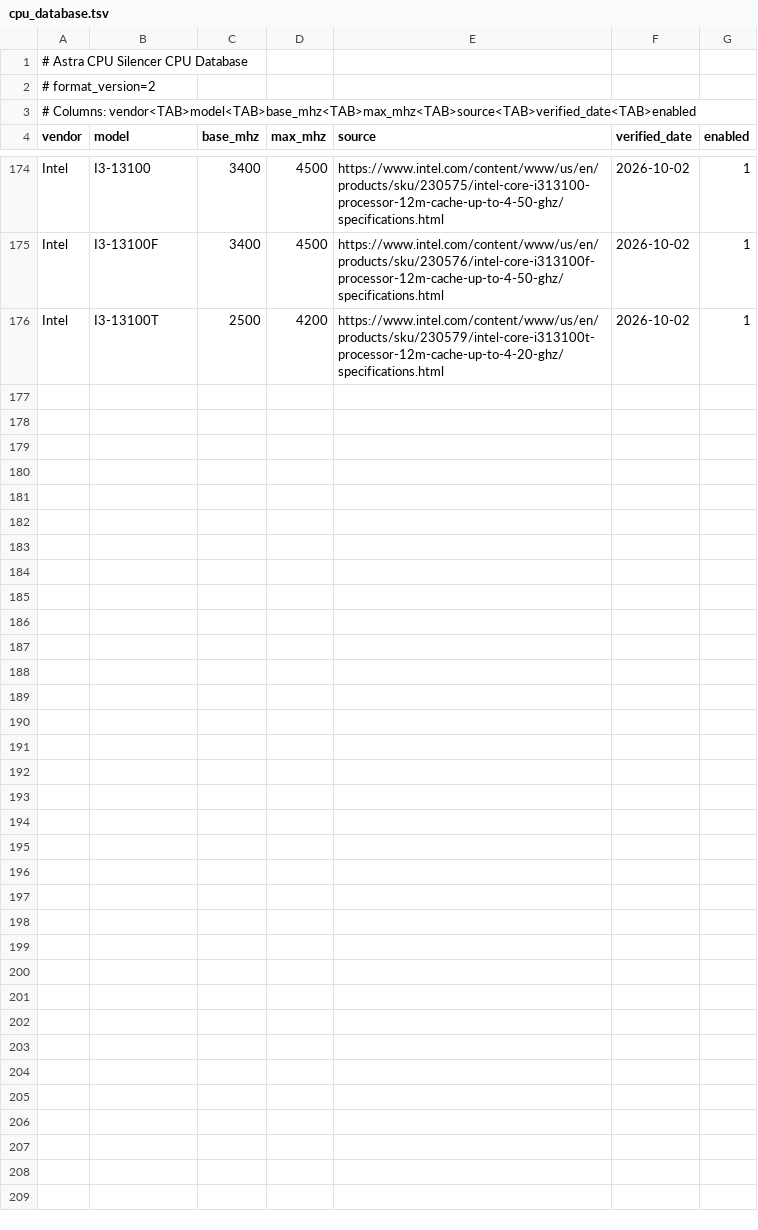
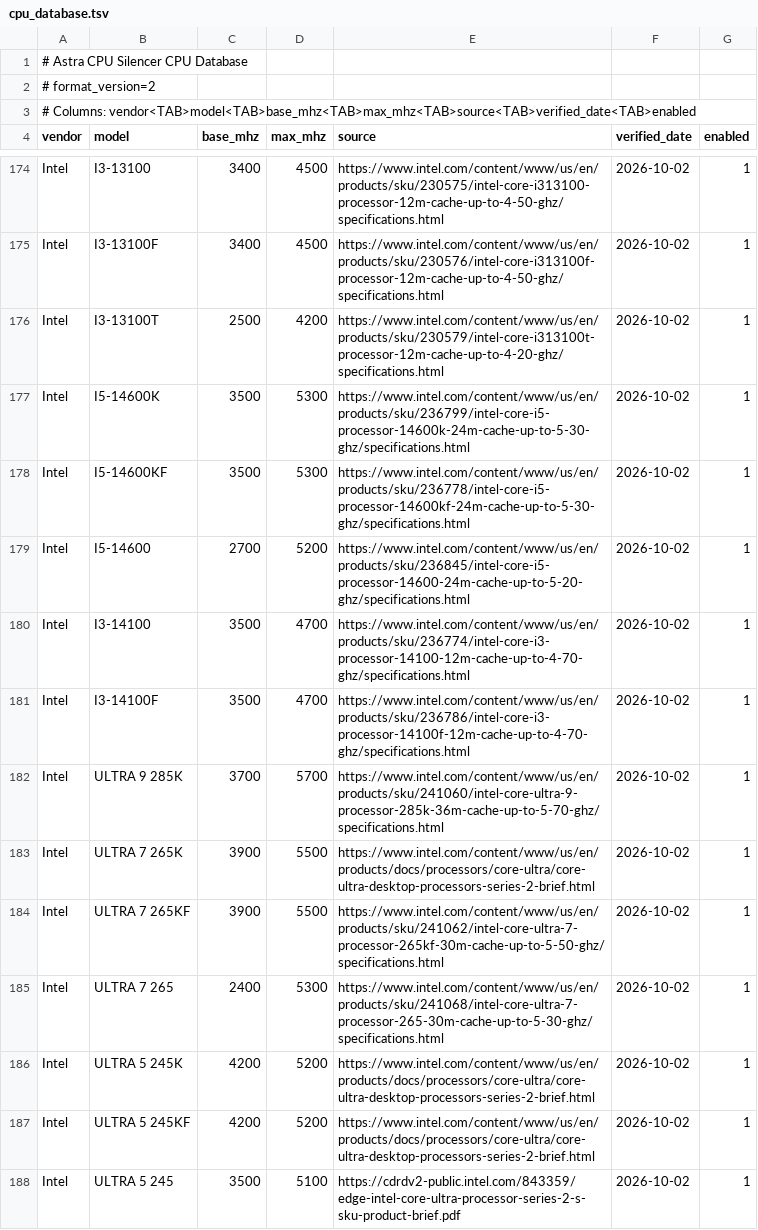
Before and after one commit to Masa-Tech-777/Astra-CPU-Silencer, a TSV file: cpu_database.tsv, drawn as a sheet; only a part is shown, gaps mark what is left out; the diff names each change by its address in the sheet, - before the commit and + after, or states it on an @@ line.

Commit message:
Expand Intel CPU database batch 7 (14th Gen + Core Ultra desktop)

```diff
--- a/cpu_database.tsv
+++ b/cpu_database.tsv
+row 177: Intel | I5-14600K | 3500 | 5300 | https://www.intel.com/content/www/us/en/products/sku/236799/intel-core-i5-processor-14600k-24m-cache-up-to-5-30-ghz/specifications.html | 2026-10-02 | 1
+row 178: Intel | I5-14600KF | 3500 | 5300 | https://www.intel.com/content/www/us/en/products/sku/236778/intel-core-i5-processor-14600kf-24m-cache-up-to-5-30-ghz/specifications.html | 2026-10-02 | 1
+row 179: Intel | I5-14600 | 2700 | 5200 | https://www.intel.com/content/www/us/en/products/sku/236845/intel-core-i5-processor-14600-24m-cache-up-to-5-20-ghz/specifications.html | 2026-10-02 | 1
+row 180: Intel | I3-14100 | 3500 | 4700 | https://www.intel.com/content/www/us/en/products/sku/236774/intel-core-i3-processor-14100-12m-cache-up-to-4-70-ghz/specifications.html | 2026-10-02 | 1
+row 181: Intel | I3-14100F | 3500 | 4700 | https://www.intel.com/content/www/us/en/products/sku/236786/intel-core-i3-processor-14100f-12m-cache-up-to-4-70-ghz/specifications.html | 2026-10-02 | 1
+row 182: Intel | ULTRA 9 285K | 3700 | 5700 | https://www.intel.com/content/www/us/en/products/sku/241060/intel-core-ultra-9-processor-285k-36m-cache-up-to-5-70-ghz/specifications.html | 2026-10-02 | 1
+row 183: Intel | ULTRA 7 265K | 3900 | 5500 | https://www.intel.com/content/www/us/en/products/docs/processors/core-ultra/core-ultra-desktop-processors-series-2-brief.html | 2026-10-02 | 1
+row 184: Intel | ULTRA 7 265KF | 3900 | 5500 | https://www.intel.com/content/www/us/en/products/sku/241062/intel-core-ultra-7-processor-265kf-30m-cache-up-to-5-50-ghz/specifications.html | 2026-10-02 | 1
+row 185: Intel | ULTRA 7 265 | 2400 | 5300 | https://www.intel.com/content/www/us/en/products/sku/241068/intel-core-ultra-7-processor-265-30m-cache-up-to-5-30-ghz/specifications.html | 2026-10-02 | 1
+row 186: Intel | ULTRA 5 245K | 4200 | 5200 | https://www.intel.com/content/www/us/en/products/docs/processors/core-ultra/core-ultra-desktop-processors-series-2-brief.html | 2026-10-02 | 1
+row 187: Intel | ULTRA 5 245KF | 4200 | 5200 | https://www.intel.com/content/www/us/en/products/docs/processors/core-ultra/core-ultra-desktop-processors-series-2-brief.html | 2026-10-02 | 1
+row 188: Intel | ULTRA 5 245 | 3500 | 5100 | https://cdrdv2-public.intel.com/843359/edge-intel-core-ultra-processor-series-2-s-sku-product-brief.pdf | 2026-10-02 | 1
```
